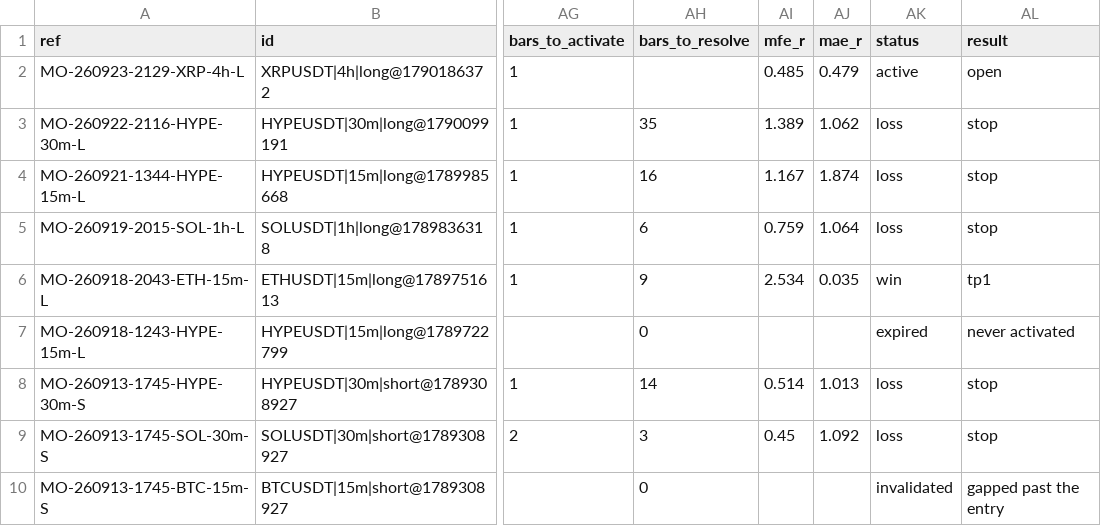
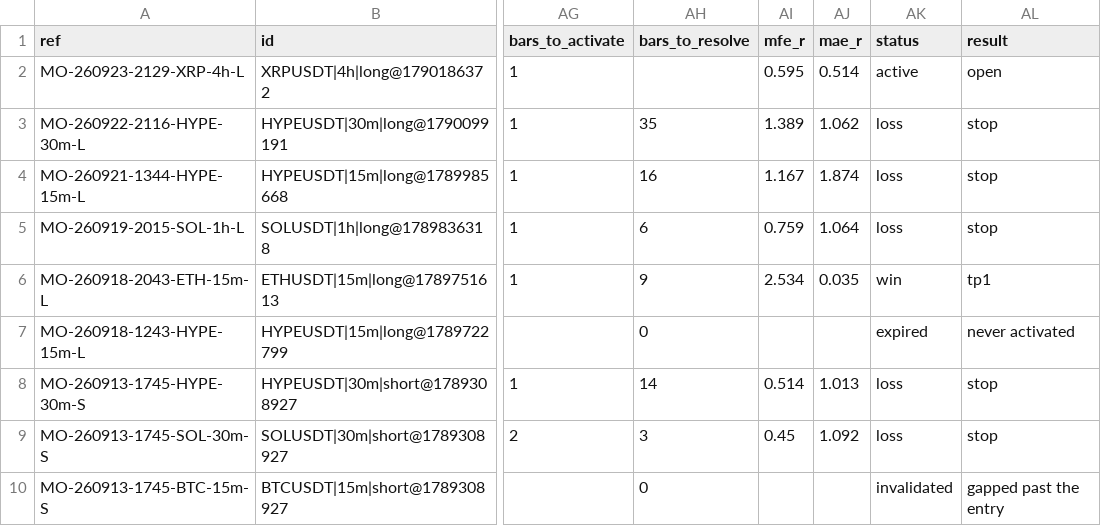
Before and after one commit to msmadanni88/market-observatory, a CSV file: brief/signals.csv, drawn as a sheet; only a part is shown, gaps mark what is left out; the diff names each change by its address in the sheet, - before the commit and + after, or states it on an @@ line.

```diff
--- a/brief/signals.csv
+++ b/brief/signals.csv
-AI2 (mfe_r): 0.485
+AI2 (mfe_r): 0.595
-AJ2 (mae_r): 0.479
+AJ2 (mae_r): 0.514
```
Also changed, not shown: 1 other file.
